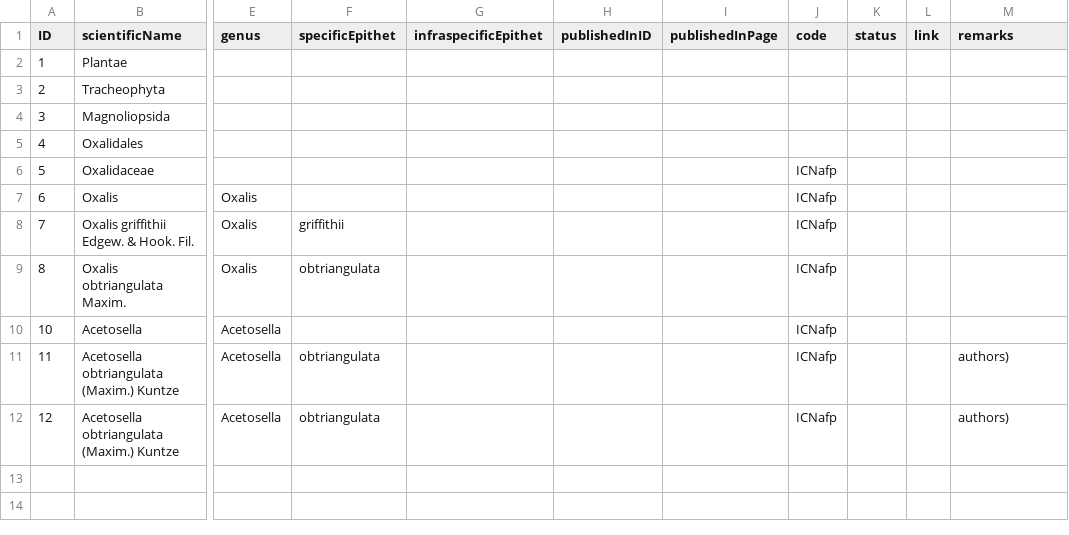
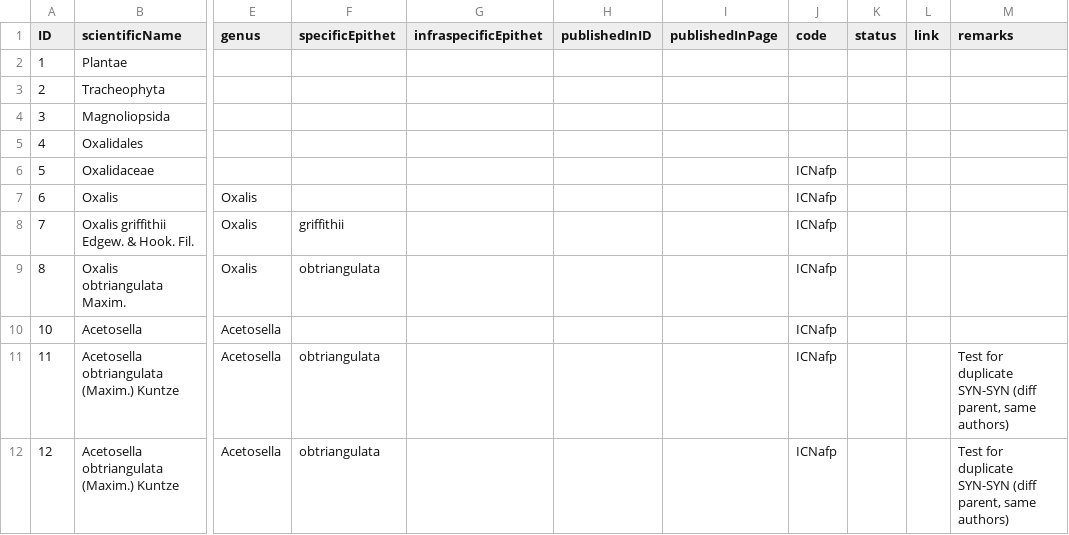
Before and after one commit to Sp2000/data-unit-tests, a TSV file: C12/Name.tsv, drawn as a sheet; only a part is shown, gaps mark what is left out; the diff names each change by its address in the sheet, - before the commit and + after, or states it on an @@ line.

Commit message:
Fixed C12 name remarks

```diff
--- a/C12/Name.tsv
+++ b/C12/Name.tsv
-M11:M12 (remarks): authors)
+M11:M12 (remarks): Test for duplicate SYN-SYN (diff parent, same authors)
```
Also changed, not shown: 26 other files.
